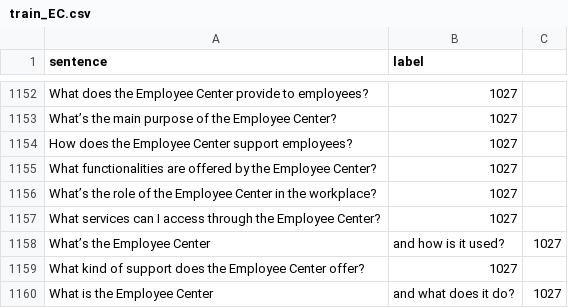
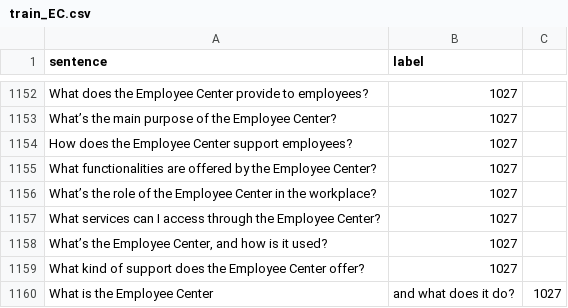
Before and after one commit to KaWengNg/DataSet, a CSV file: train_EC.csv, drawn as a sheet; only a part is shown, gaps mark what is left out; removed rows and columns are numbered as before the commit, all else as after; the diff names each change by its address in the sheet, - before the commit and + after, or states it on an @@ line.

Commit message:
Update train_EC.csv

```diff
--- a/train_EC.csv
+++ b/train_EC.csv
-row 1158: What’s the Employee Center | and how is it used? | 1027
+row 1158: What’s the Employee Center, and how is it used? | 1027
```
